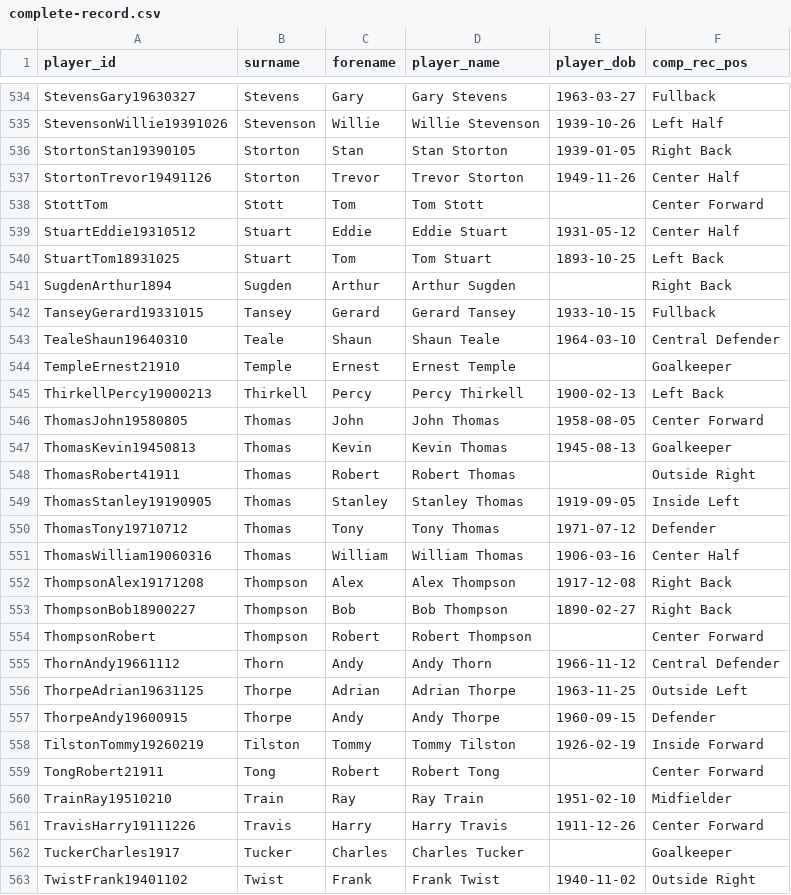
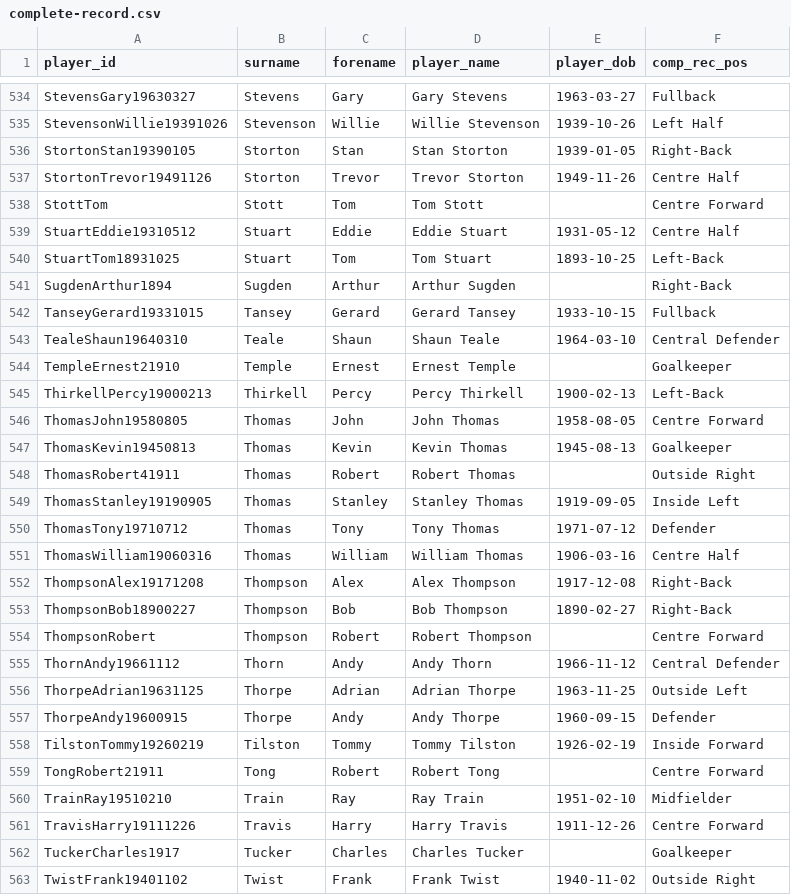
Before and after one commit to petebrown/wrangle-player-positions, a CSV file: output/complete-record.csv, drawn as a sheet; only a part is shown, gaps mark what is left out; the diff covers the shown part only.

```diff
--- a/output/complete-record.csv
+++ b/output/complete-record.csv
@@ -535,8 +535,8 @@ StevensGary19630327,Stevens,Gary,Gary Stevens,1963-03-27,Fullback
 StevensonWillie19391026,Stevenson,Willie,Willie Stevenson,1939-10-26,Left Half
-StortonStan19390105,Storton,Stan,Stan Storton,1939-01-05,Right Back
-StortonTrevor19491126,Storton,Trevor,Trevor Storton,1949-11-26,Center Half
-StottTom,Stott,Tom,Tom Stott,,Center Forward
-StuartEddie19310512,Stuart,Eddie,Eddie Stuart,1931-05-12,Center Half
-StuartTom18931025,Stuart,Tom,Tom Stuart,1893-10-25,Left Back
-SugdenArthur1894,Sugden,Arthur,Arthur Sugden,,Right Back
+StortonStan19390105,Storton,Stan,Stan Storton,1939-01-05,Right-Back
+StortonTrevor19491126,Storton,Trevor,Trevor Storton,1949-11-26,Centre Half
+StottTom,Stott,Tom,Tom Stott,,Centre Forward
+StuartEddie19310512,Stuart,Eddie,Eddie Stuart,1931-05-12,Centre Half
+StuartTom18931025,Stuart,Tom,Tom Stuart,1893-10-25,Left-Back
+SugdenArthur1894,Sugden,Arthur,Arthur Sugden,,Right-Back
 TanseyGerard19331015,Tansey,Gerard,Gerard Tansey,1933-10-15,Fullback
@@ -544,4 +544,4 @@ TealeShaun19640310,Teale,Shaun,Shaun Teale,1964-03-10,Central Defender
 TempleErnest21910,Temple,Ernest,Ernest Temple,,Goalkeeper
-ThirkellPercy19000213,Thirkell,Percy,Percy Thirkell,1900-02-13,Left Back
-ThomasJohn19580805,Thomas,John,John Thomas,1958-08-05,Center Forward
+ThirkellPercy19000213,Thirkell,Percy,Percy Thirkell,1900-02-13,Left-Back
+ThomasJohn19580805,Thomas,John,John Thomas,1958-08-05,Centre Forward
 ThomasKevin19450813,Thomas,Kevin,Kevin Thomas,1945-08-13,Goalkeeper
@@ -550,6 +550,6 @@ ThomasStanley19190905,Thomas,Stanley,Stanley Thomas,1919-09-05,Inside Left
 ThomasTony19710712,Thomas,Tony,Tony Thomas,1971-07-12,Defender
-ThomasWilliam19060316,Thomas,William,William Thomas,1906-03-16,Center Half
-ThompsonAlex19171208,Thompson,Alex,Alex Thompson,1917-12-08,Right Back
-ThompsonBob18900227,Thompson,Bob,Bob Thompson,1890-02-27,Right Back
-ThompsonRobert,Thompson,Robert,Robert Thompson,,Center Forward
+ThomasWilliam19060316,Thomas,William,William Thomas,1906-03-16,Centre Half
+ThompsonAlex19171208,Thompson,Alex,Alex Thompson,1917-12-08,Right-Back
+ThompsonBob18900227,Thompson,Bob,Bob Thompson,1890-02-27,Right-Back
+ThompsonRobert,Thompson,Robert,Robert Thompson,,Centre Forward
 ThornAndy19661112,Thorn,Andy,Andy Thorn,1966-11-12,Central Defender
@@ -558,5 +558,5 @@ ThorpeAndy19600915,Thorpe,Andy,Andy Thorpe,1960-09-15,Defender
 TilstonTommy19260219,Tilston,Tommy,Tommy Tilston,1926-02-19,Inside Forward
-TongRobert21911,Tong,Robert,Robert Tong,,Center Forward
+TongRobert21911,Tong,Robert,Robert Tong,,Centre Forward
 TrainRay19510210,Train,Ray,Ray Train,1951-02-10,Midfielder
-TravisHarry19111226,Travis,Harry,Harry Travis,1911-12-26,Center Forward
+TravisHarry19111226,Travis,Harry,Harry Travis,1911-12-26,Centre Forward
 TuckerCharles1917,Tucker,Charles,Charles Tucker,,Goalkeeper
```
Also changed, not shown: 156 edited cells elsewhere in this file, output/player-positions.csv, output/transfermarkt.csv, 2 other files.
